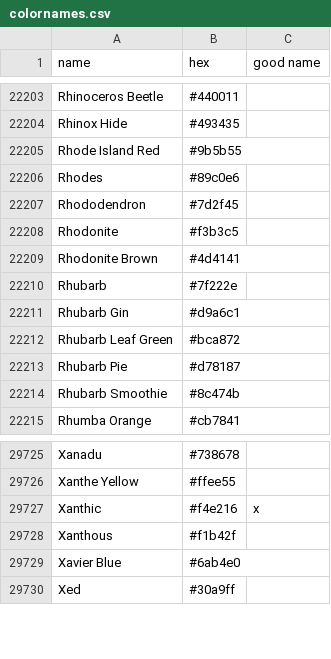
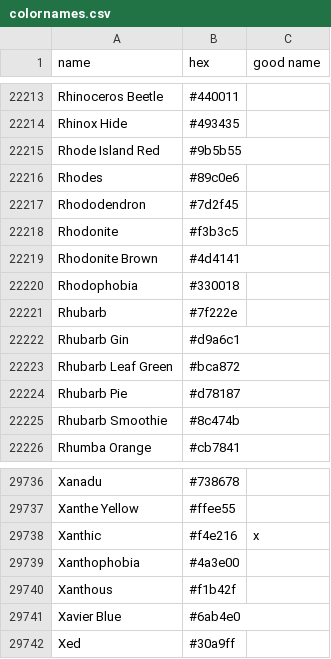
Before and after one commit to meodai/color-names, a CSV file: src/colornames.csv, drawn as a sheet; only a part is shown, gaps mark what is left out; the diff covers the shown part only.

```diff
--- a/src/colornames.csv
+++ b/src/colornames.csv
@@ -22209,2 +22219,3 @@ Rhodonite,#f3b3c5,
 Rhodonite Brown,#4d4141,
+Rhodophobia,#330018,
 Rhubarb,#7f222e,
@@ -29727,2 +29738,3 @@ Xanthe Yellow,#ffee55,
 Xanthic,#f4e216,x
+Xanthophobia,#4a3e00,
 Xanthous,#f1b42f,
```
Also changed, not shown: 10 added rows elsewhere in this file.
